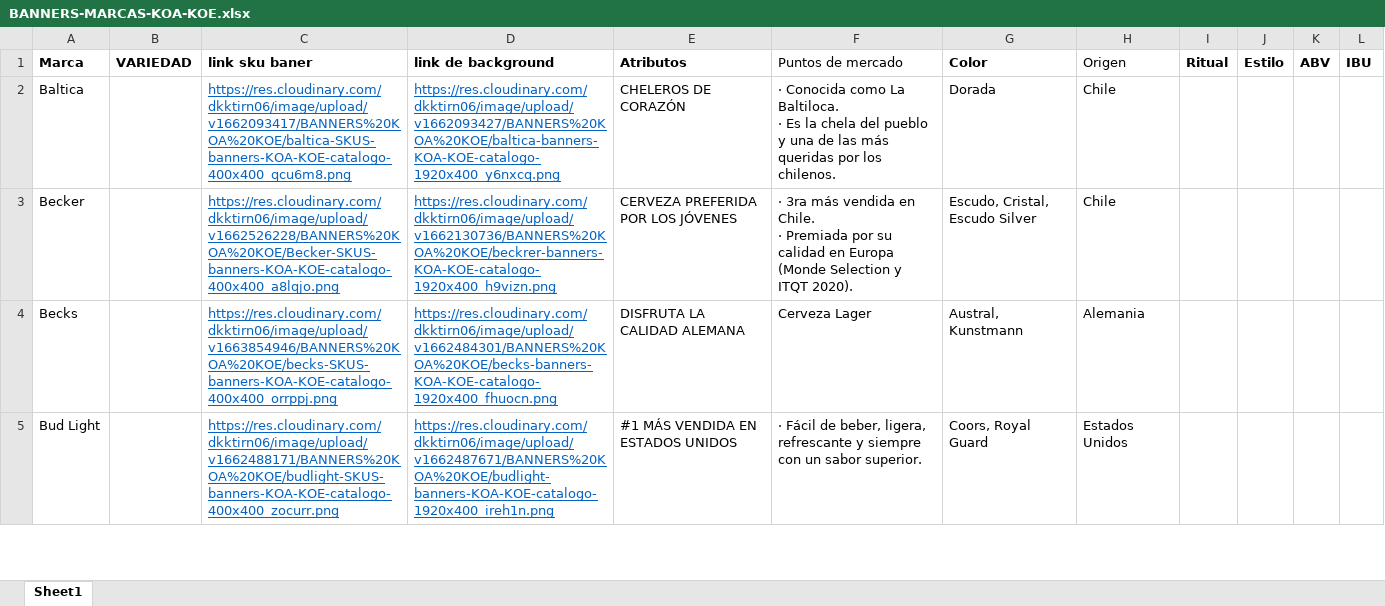
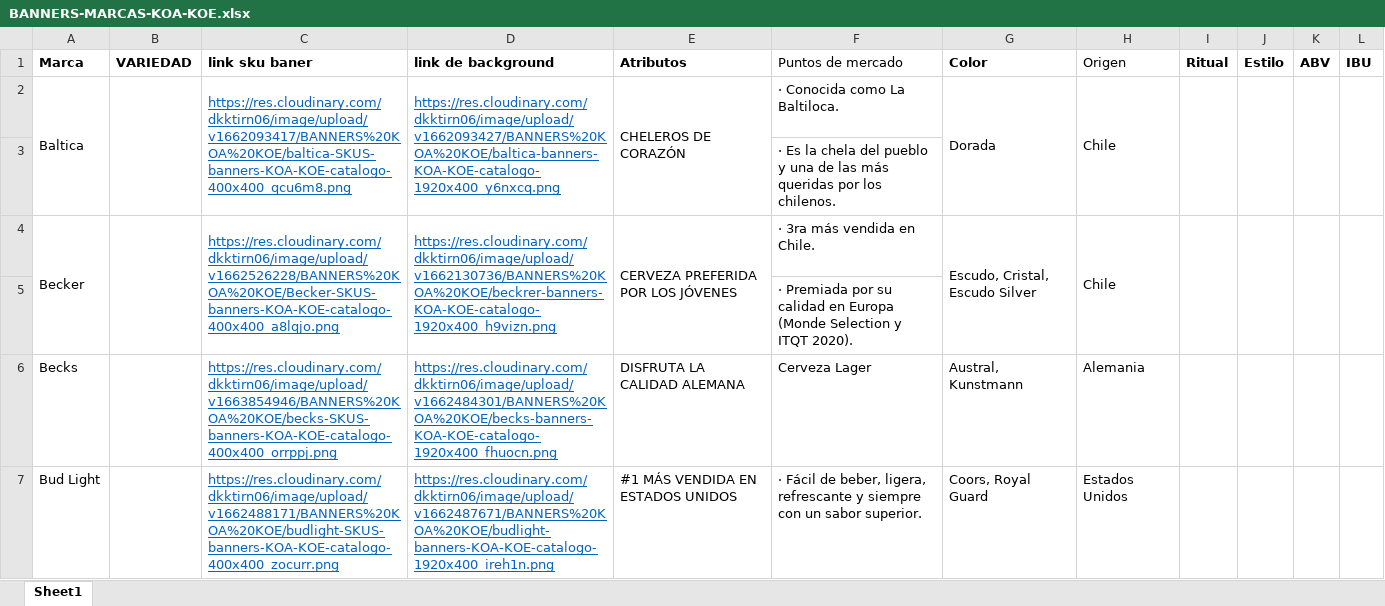
Before and after one commit to EdwinMesaVMLYR/trade, an Excel workbook: public/xlsx/koe/BANNERS-MARCAS-KOA-KOE.xlsx, sheet Sheet1, drawn as a sheet; only a part is shown; values as stored, in another font and other column widths than the file's, no borders; addresses are those after the commit; ↵ is a line break in a cell; the diff covers the shown part only; the diff names each change by its address in the sheet, - before the commit and + after, or states it on an @@ line.

Commit message:
Catálogos Data

```diff
--- a/public/xlsx/koe/BANNERS-MARCAS-KOA-KOE.xlsx (sheet Sheet1)
+++ b/public/xlsx/koe/BANNERS-MARCAS-KOA-KOE.xlsx (sheet Sheet1)
+A2:A3 merged
+B2:B3 merged
+C2:C3 merged
+D2:D3 merged
+E2:E3 merged
-F2 (Puntos de mercado): …La Baltiloca. ↵ · Es la chela del pueblo y una de las más queridas por los chilenos.
+F2 (Puntos de mercado): …La Baltiloca.
+G2:G3 merged
+H2:H3 merged
+I2:I3 merged
+J2:J3 merged
+K2:K3 merged
+L2:L3 merged
+row 3:  |  |  |  |  | · Es la chela del pueblo y una de las más queridas por los chilenos.
+A4:A5 merged
+B4:B5 merged
+C4:C5 merged
+D4:D5 merged
+E4:E5 merged
-F4 (Puntos de mercado): …en Chile. ↵ · Premiada por su calidad en Europa (Monde Selection y ITQT 2020).
+F4 (Puntos de mercado): …en Chile.
+G4:G5 merged
+H4:H5 merged
+I4:I5 merged
+J4:J5 merged
+K4:K5 merged
+L4:L5 merged
+row 5:  |  |  |  |  | · Premiada por su calidad en Europa (Monde Selection y ITQT 2020).
```
Also changed, not shown: 14 added rows, 8 edited cells and merged cells elsewhere in this sheet, src/xlsx/koe/BANNERS-MARCAS-KOA-KOE.xlsx, 3 other files.
